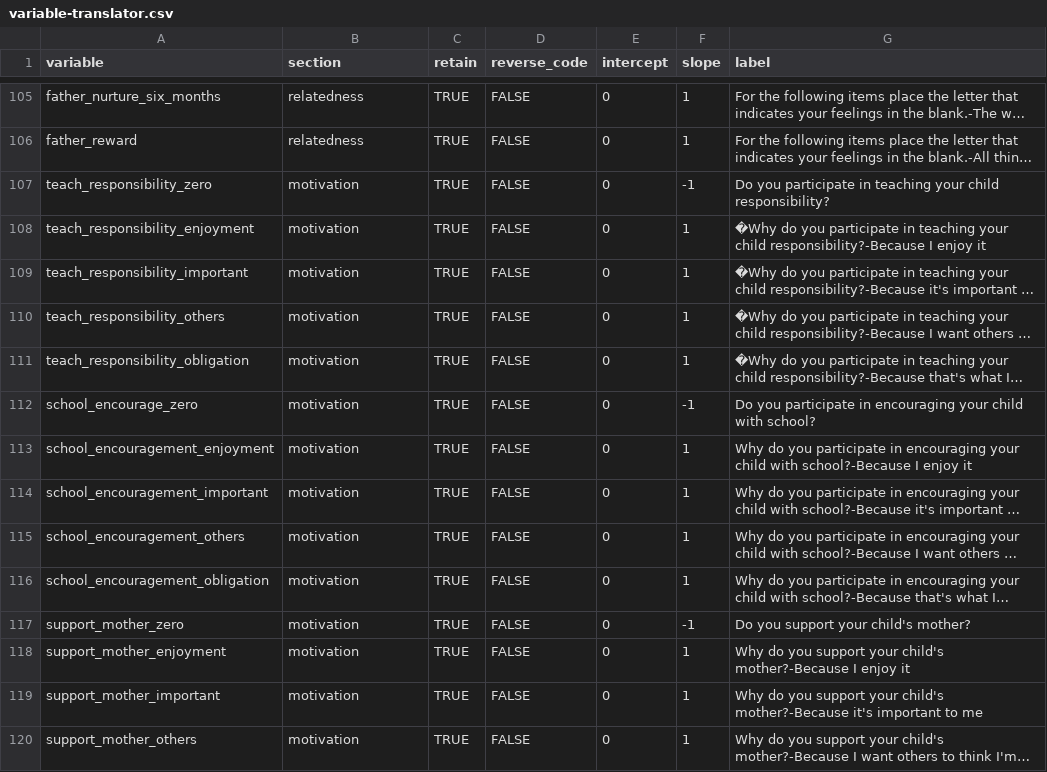
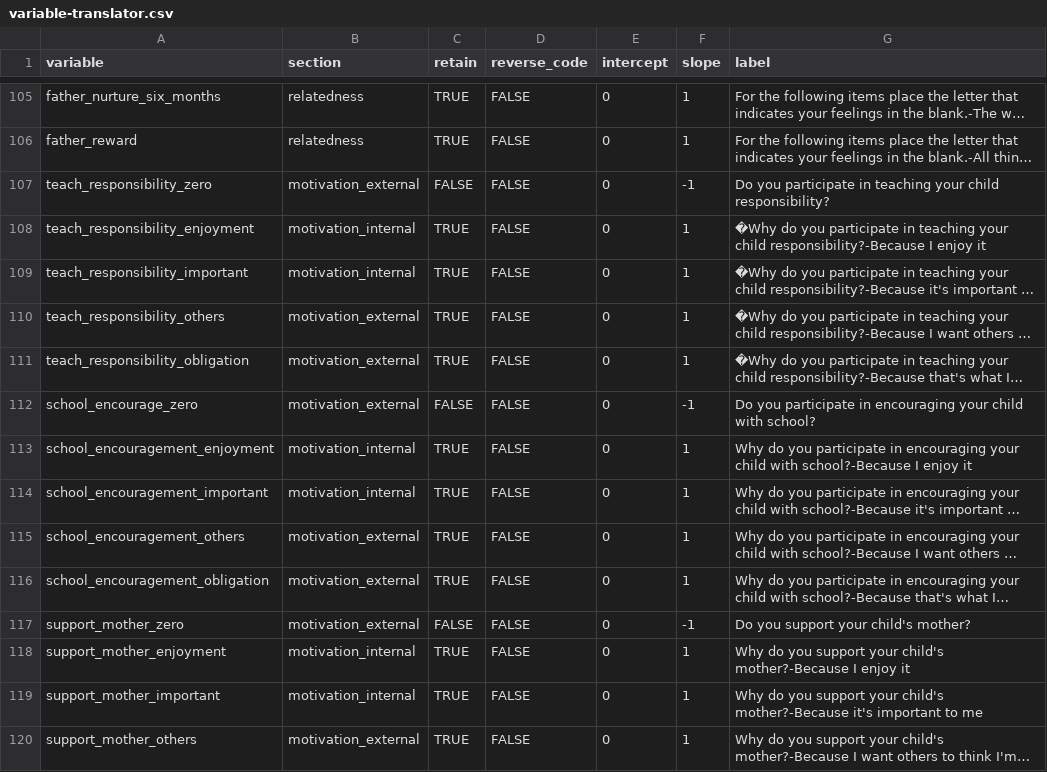
Before and after one commit to wibeasley/ray-fatherhood-1, a CSV file: data-phi-free/raw/variable-translator.csv, drawn as a sheet; only a part is shown, gaps mark what is left out; long unchanged cells end in …; the diff covers the shown part only; the diff names each change by its address in the sheet, - before the commit and + after, or states it on an @@ line.

Commit message:
updating translator to internal/external

```diff
--- a/data-phi-free/raw/variable-translator.csv
+++ b/data-phi-free/raw/variable-translator.csv
-B107 (section): motivation
+B107 (section): motivation_external
-C107 (retain): TRUE
+C107 (retain): FALSE
-B108:B109 (section): motivation
+B108:B109 (section): motivation_internal
-B110:B112 (section): motivation
+B110:B112 (section): motivation_external
-C112 (retain): TRUE
+C112 (retain): FALSE
-B113:B114 (section): motivation
+B113:B114 (section): motivation_internal
-B115:B117 (section): motivation
+B115:B117 (section): motivation_external
-C117 (retain): TRUE
+C117 (retain): FALSE
-B118:B119 (section): motivation
+B118:B119 (section): motivation_internal
-B120 (section): motivation
+B120 (section): motivation_external
```
Also changed, not shown: 37 edited cells elsewhere in this file, 1 other file.
